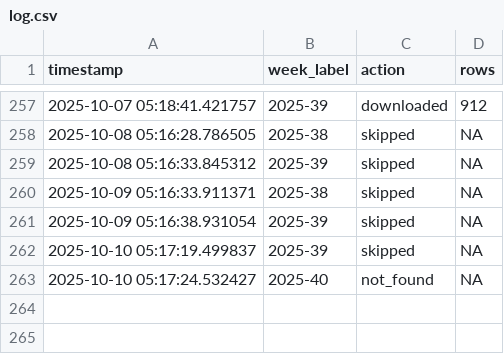
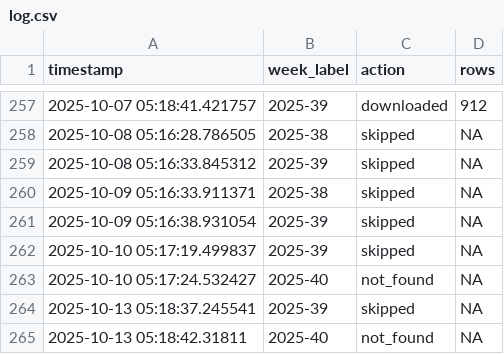
Before and after one commit to ryomakom-en/infectious_diseases_trend, a CSV file: logs/log.csv, drawn as a sheet; only a part is shown, gaps mark what is left out.

```diff
--- a/logs/log.csv
+++ b/logs/log.csv
@@ -263 +263,3 @@ timestamp,week_label,action,rows
 2025-10-10 05:17:24.532427,2025-40,not_found,NA
+2025-10-13 05:18:37.245541,2025-39,skipped,NA
+2025-10-13 05:18:42.31811,2025-40,not_found,NA
```
